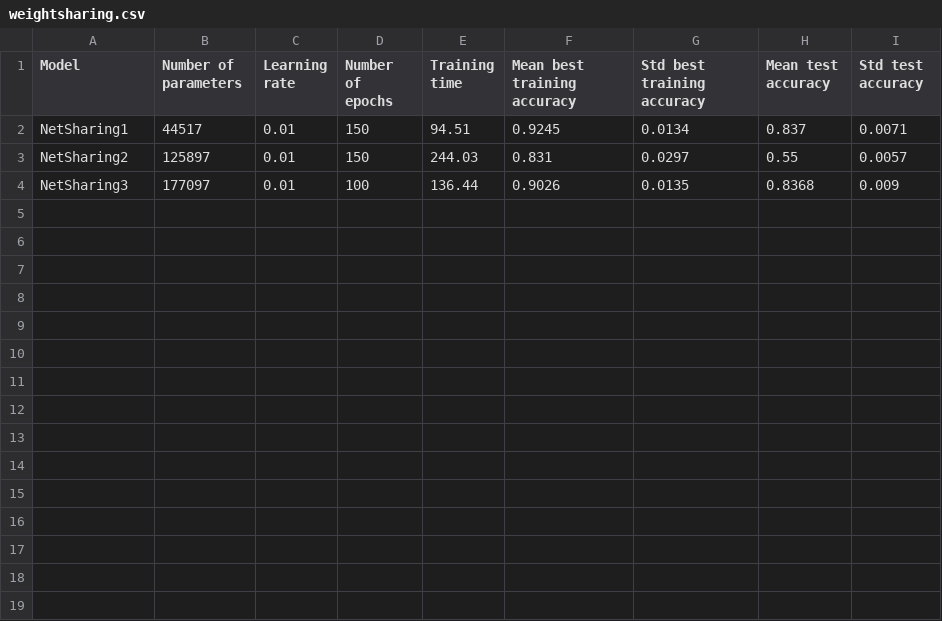
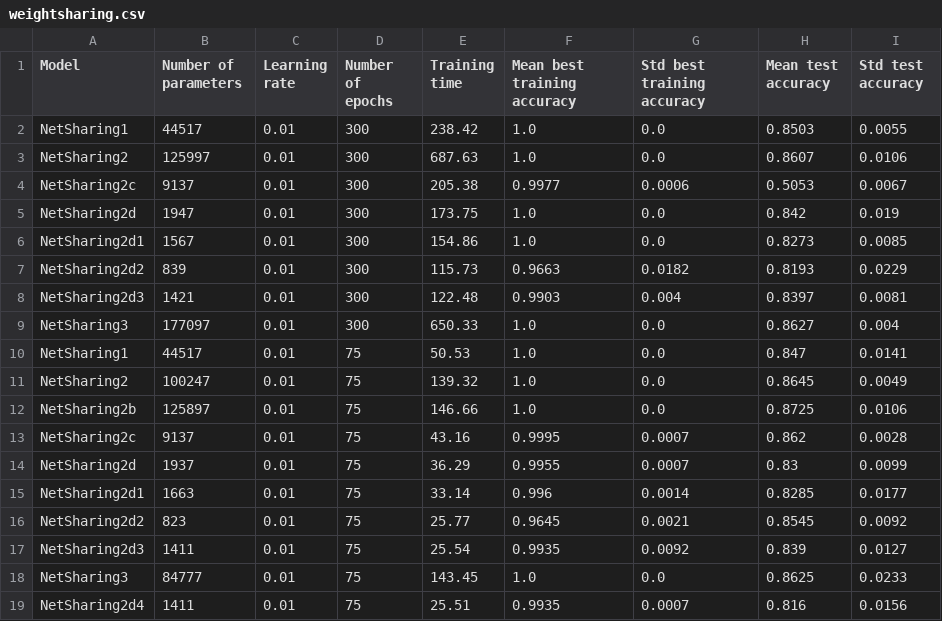
Before and after one commit to ClaireCp/ee559_p1, a CSV file: weightsharing.csv, drawn as a sheet.

```diff
--- a/weightsharing.csv
+++ b/weightsharing.csv
@@ -1,4 +1,19 @@
 Model,Number of parameters,Learning rate,Number of epochs,Training time,Mean best training accuracy,Std best training accuracy,Mean test accuracy,Std test accuracy
-NetSharing1,44517,0.01,150,94.51,0.9245,0.0134,0.837,0.0071
-NetSharing2,125897,0.01,150,244.03,0.831,0.0297,0.55,0.0057
-NetSharing3,177097,0.01,100,136.44,0.9026,0.0135,0.8368,0.009
+NetSharing1,44517,0.01,300,238.42,1.0,0.0,0.8503,0.0055
+NetSharing2,125997,0.01,300,687.63,1.0,0.0,0.8607,0.0106
+NetSharing2c,9137,0.01,300,205.38,0.9977,0.0006,0.5053,0.0067
+NetSharing2d,1947,0.01,300,173.75,1.0,0.0,0.842,0.019
+NetSharing2d1,1567,0.01,300,154.86,1.0,0.0,0.8273,0.0085
+NetSharing2d2,839,0.01,300,115.73,0.9663,0.0182,0.8193,0.0229
+NetSharing2d3,1421,0.01,300,122.48,0.9903,0.004,0.8397,0.0081
+NetSharing3,177097,0.01,300,650.33,1.0,0.0,0.8627,0.004
+NetSharing1,44517,0.01,75,50.53,1.0,0.0,0.847,0.0141
+NetSharing2,100247,0.01,75,139.32,1.0,0.0,0.8645,0.0049
+NetSharing2b,125897,0.01,75,146.66,1.0,0.0,0.8725,0.0106
+NetSharing2c,9137,0.01,75,43.16,0.9995,0.0007,0.862,0.0028
+NetSharing2d,1937,0.01,75,36.29,0.9955,0.0007,0.83,0.0099
+NetSharing2d1,1663,0.01,75,33.14,0.996,0.0014,0.8285,0.0177
+NetSharing2d2,823,0.01,75,25.77,0.9645,0.0021,0.8545,0.0092
+NetSharing2d3,1411,0.01,75,25.54,0.9935,0.0092,0.839,0.0127
+NetSharing3,84777,0.01,75,143.45,1.0,0.0,0.8625,0.0233
+NetSharing2d4,1411,0.01,75,25.51,0.9935,0.0007,0.816,0.0156
```
Also changed, not shown: 6 other files.
